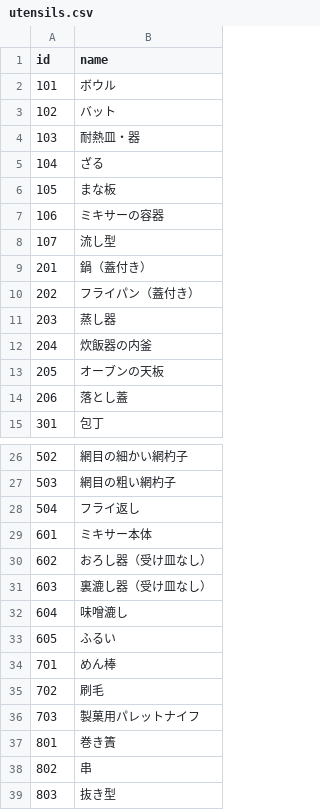
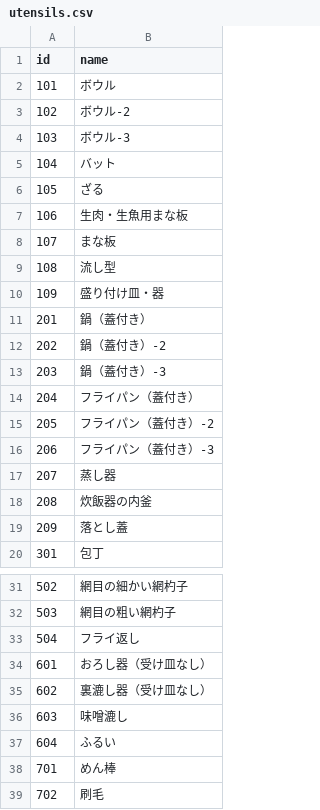
Before and after one commit to Akane-U/cooking_utensils_annotation, a CSV file: data/utensils.csv, drawn as a sheet; only a part is shown, gaps mark what is left out; the shorter side is filled out with more unchanged rows.

Commit message:
update input_sub2_recipe & utensils

```diff
--- a/data/utensils.csv
+++ b/data/utensils.csv
@@ -2,14 +2,19 @@ id,name
 101,ボウル
-102,バット
-103,耐熱皿・器
-104,ざる
-105,まな板
-106,ミキサーの容器
-107,流し型
+102,ボウル-2
+103,ボウル-3
+104,バット
+105,ざる
+106,生肉・生魚用まな板
+107,まな板
+108,流し型
+109,盛り付け皿・器
 201,鍋（蓋付き）
-202,フライパン（蓋付き）
-203,蒸し器
-204,炊飯器の内釜
-205,オーブンの天板
-206,落とし蓋
+202,鍋（蓋付き）-2
+203,鍋（蓋付き）-3
+204,フライパン（蓋付き）
+205,フライパン（蓋付き）-2
+206,フライパン（蓋付き）-3
+207,蒸し器
+208,炊飯器の内釜
+209,落とし蓋
 301,包丁
@@ -28,7 +33,6 @@ id,name
 504,フライ返し
-601,ミキサー本体
-602,おろし器（受け皿なし）
-603,裏漉し器（受け皿なし）
-604,味噌漉し
-605,ふるい
+601,おろし器（受け皿なし）
+602,裏漉し器（受け皿なし）
+603,味噌漉し
+604,ふるい
 701,めん棒
```
Also changed, not shown: 1 other file.
